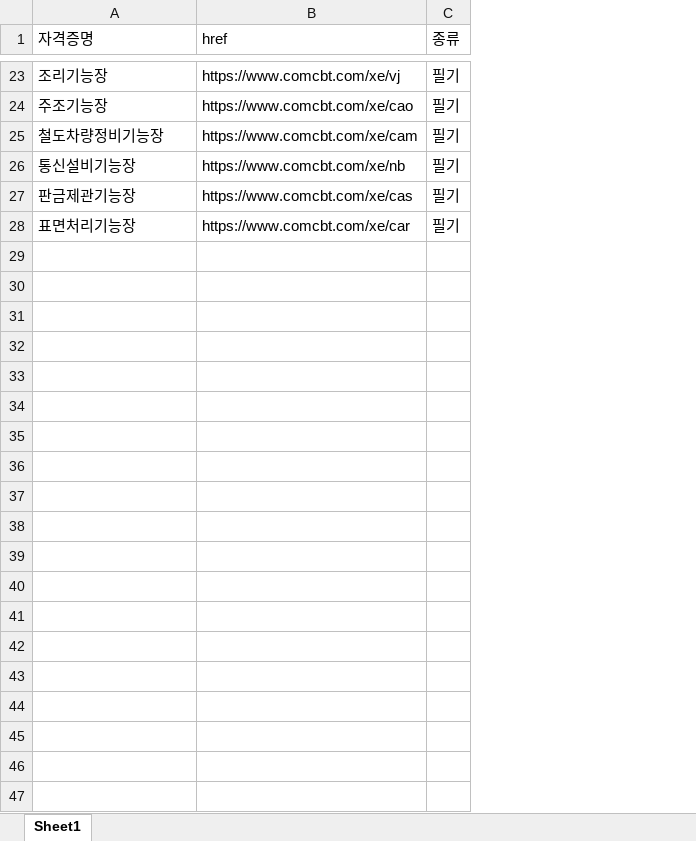
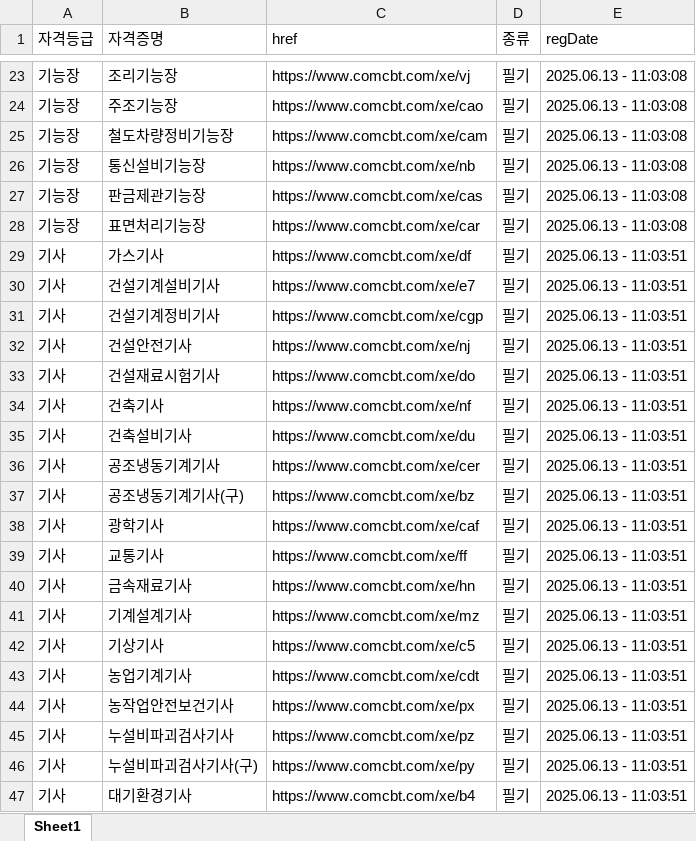
Before and after one commit to yunzivv/project_crawling_25_05, an Excel workbook: exam.xlsx, sheet Sheet1, drawn as a sheet; only a part is shown, gaps mark what is left out; values as stored, in another font and other column widths than the file's, no borders; the diff covers the shown part only; the diff names each change by its address in the sheet, - before the commit and + after, or states it on an @@ line.

```diff
--- a/exam.xlsx (sheet Sheet1)
+++ b/exam.xlsx (sheet Sheet1)
+column A (자격등급), rows 23-28: all 기능장
+column E (regDate), rows 23-28: all 2025.06.13 - 11:03:08
+row 29: 기사 | 가스기사 | https://www.comcbt.com/xe/df | 필기 | 2025.06.13 - 11:03:51
+row 30: 기사 | 건설기계설비기사 | https://www.comcbt.com/xe/e7 | 필기 | 2025.06.13 - 11:03:51
+row 31: 기사 | 건설기계정비기사 | https://www.comcbt.com/xe/cgp | 필기 | 2025.06.13 - 11:03:51
+row 32: 기사 | 건설안전기사 | https://www.comcbt.com/xe/nj | 필기 | 2025.06.13 - 11:03:51
+row 33: 기사 | 건설재료시험기사 | https://www.comcbt.com/xe/do | 필기 | 2025.06.13 - 11:03:51
+row 34: 기사 | 건축기사 | https://www.comcbt.com/xe/nf | 필기 | 2025.06.13 - 11:03:51
+row 35: 기사 | 건축설비기사 | https://www.comcbt.com/xe/du | 필기 | 2025.06.13 - 11:03:51
+row 36: 기사 | 공조냉동기계기사 | https://www.comcbt.com/xe/cer | 필기 | 2025.06.13 - 11:03:51
+row 37: 기사 | 공조냉동기계기사(구) | https://www.comcbt.com/xe/bz | 필기 | 2025.06.13 - 11:03:51
+row 38: 기사 | 광학기사 | https://www.comcbt.com/xe/caf | 필기 | 2025.06.13 - 11:03:51
+row 39: 기사 | 교통기사 | https://www.comcbt.com/xe/ff | 필기 | 2025.06.13 - 11:03:51
+row 40: 기사 | 금속재료기사 | https://www.comcbt.com/xe/hn | 필기 | 2025.06.13 - 11:03:51
+row 41: 기사 | 기계설계기사 | https://www.comcbt.com/xe/mz | 필기 | 2025.06.13 - 11:03:51
+row 42: 기사 | 기상기사 | https://www.comcbt.com/xe/c5 | 필기 | 2025.06.13 - 11:03:51
+row 43: 기사 | 농업기계기사 | https://www.comcbt.com/xe/cdt | 필기 | 2025.06.13 - 11:03:51
+row 44: 기사 | 농작업안전보건기사 | https://www.comcbt.com/xe/px | 필기 | 2025.06.13 - 11:03:51
+row 45: 기사 | 누설비파괴검사기사 | https://www.comcbt.com/xe/pz | 필기 | 2025.06.13 - 11:03:51
+row 46: 기사 | 누설비파괴검사기사(구) | https://www.comcbt.com/xe/py | 필기 | 2025.06.13 - 11:03:51
+row 47: 기사 | 대기환경기사 | https://www.comcbt.com/xe/b4 | 필기 | 2025.06.13 - 11:03:51
```
Also changed, not shown: 207 added rows elsewhere in this sheet, jobkorea_requirements.xlsx, 2 other files.
